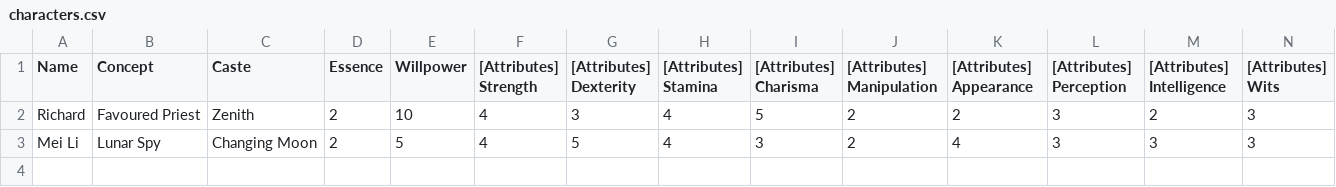
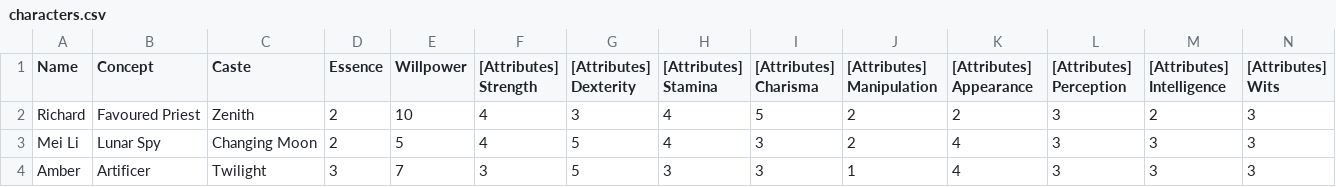
Before and after one commit to BlackCornerStone/card-generator, a CSV file: data/characters.csv, drawn as a sheet; only a part is shown; rows hold the shown columns only; the diff names each change by its address in the sheet, - before the commit and + after, or states it on an @@ line.

Commit message:
added characters

```diff
--- a/data/characters.csv
+++ b/data/characters.csv
+row 4: Amber | Artificer | Twilight | 3 | 7 | 3 | 5 | 3 | 3 | 1 | 4 | 3 | 3 | 3
```
Also changed, not shown: 2 other files.
